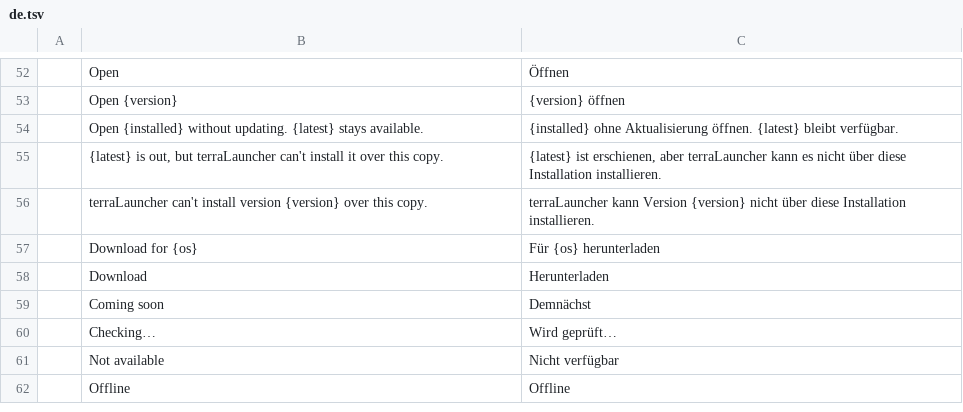
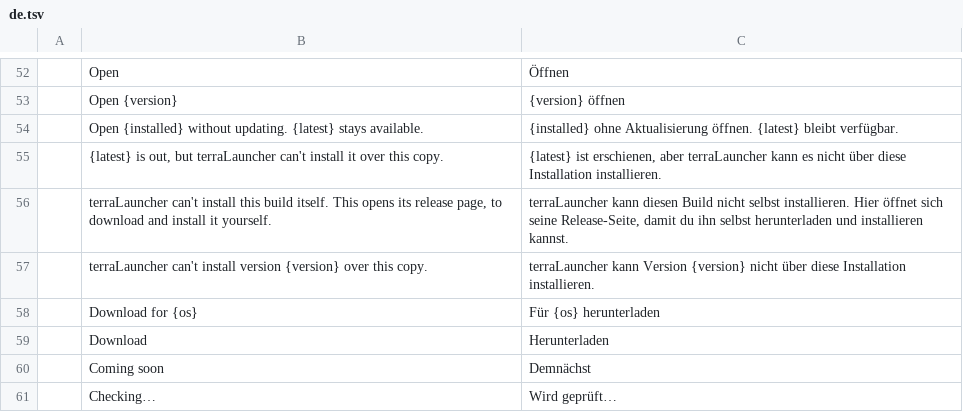
Before and after one commit to shaboomi/terraLauncher, a TSV file: crates/ui-egui/src/i18n/de.tsv, drawn as a sheet; only a part is shown, gaps mark what is left out; the shorter side is filled out with more unchanged rows; the diff names each change by its address in the sheet, - before the commit and + after, or states it on an @@ line.

```diff
--- a/crates/ui-egui/src/i18n/de.tsv
+++ b/crates/ui-egui/src/i18n/de.tsv
+row 56:  | terraLauncher can't install this build itself. This opens its release page, to download and install it yourself. | terraLauncher kann diesen Build nicht selbst installieren. Hier öffnet sich seine Release-Seite, damit du ihn selbst herunterladen und installieren kannst.
```
Also changed, not shown: crates/ui-egui/src/i18n/fr.tsv, crates/ui-egui/src/i18n/ja.tsv, 14 other files.
